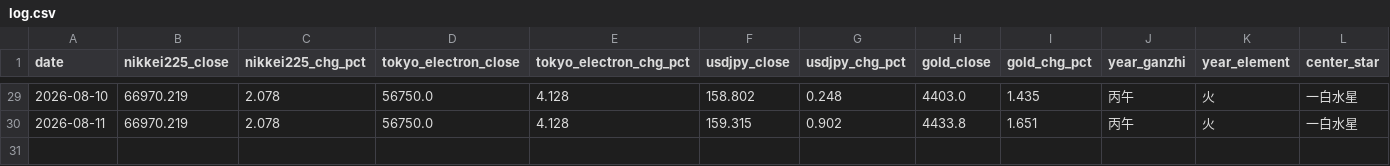
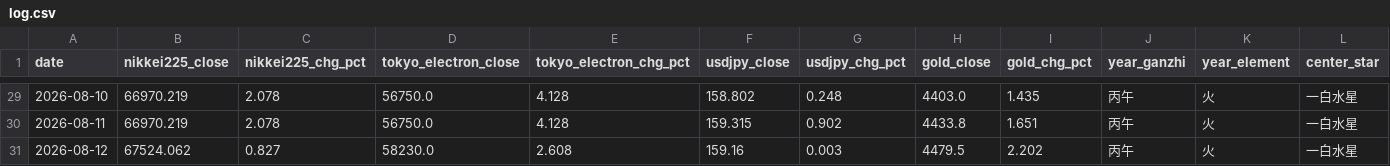
Before and after one commit to ham225/spirit-invest-theory, a CSV file: data/log.csv, drawn as a sheet; only a part is shown, gaps mark what is left out; rows hold the shown columns only; the diff names each change by its address in the sheet, - before the commit and + after, or states it on an @@ line.

```diff
--- a/data/log.csv
+++ b/data/log.csv
+row 31: 2026-08-12 | 67524.062 | 0.827 | 58230.0 | 2.608 | 159.16 | 0.003 | 4479.5 | 2.202 | 丙午 | 火 | 一白水星
```
Also changed, not shown: 5 other files.
